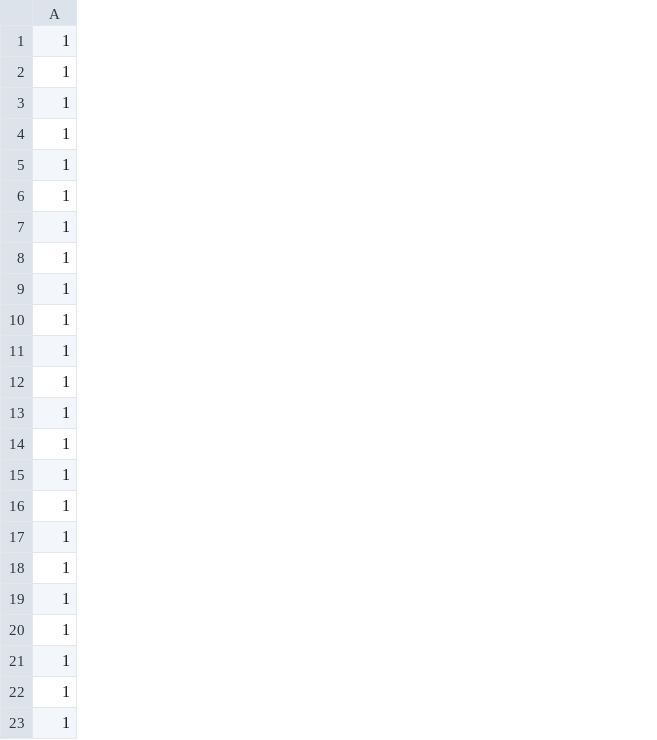
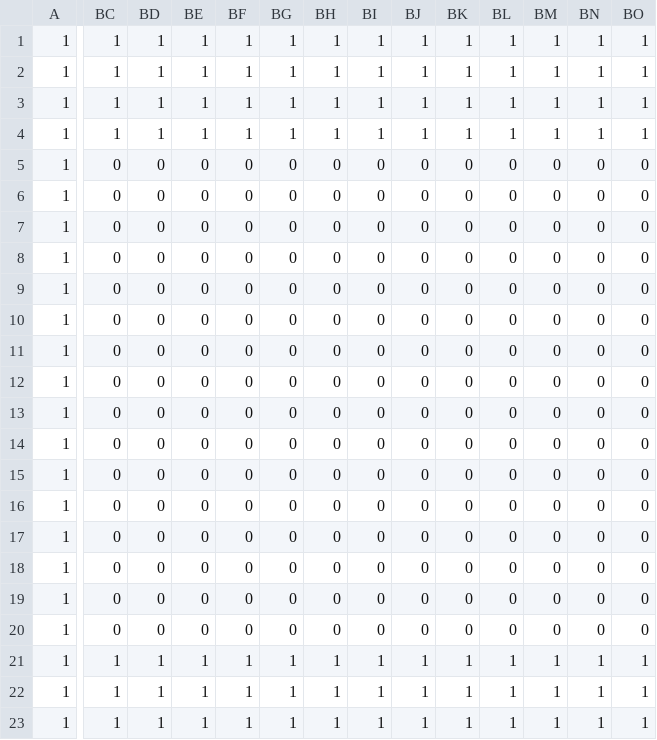
Before and after one commit to TobyMCGames/SP3-Framework, a CSV file: Physics/Maps/Map_LEVEL_1.csv, drawn as a sheet; only a part is shown, gaps mark what is left out; the diff covers the shown part only; the diff names each change by its address in the sheet, - before the commit and + after, or states it on an @@ line.

```diff
--- a/Physics/Maps/Map_LEVEL_1.csv
+++ b/Physics/Maps/Map_LEVEL_1.csv
+column BC, rows 1-23: 1 | 1 | 1 | 1 | 0 | 0 | 0 | 0 | 0 | 0 | 0 | 0 | 0 | 0 | 0 | 0 | 0 | 0 | 0 | 0 | 1 | 1 | 1
+column BD, rows 1-23: 1 | 1 | 1 | 1 | 0 | 0 | 0 | 0 | 0 | 0 | 0 | 0 | 0 | 0 | 0 | 0 | 0 | 0 | 0 | 0 | 1 | 1 | 1
+column BE, rows 1-23: 1 | 1 | 1 | 1 | 0 | 0 | 0 | 0 | 0 | 0 | 0 | 0 | 0 | 0 | 0 | 0 | 0 | 0 | 0 | 0 | 1 | 1 | 1
+column BF, rows 1-23: 1 | 1 | 1 | 1 | 0 | 0 | 0 | 0 | 0 | 0 | 0 | 0 | 0 | 0 | 0 | 0 | 0 | 0 | 0 | 0 | 1 | 1 | 1
+column BG, rows 1-23: 1 | 1 | 1 | 1 | 0 | 0 | 0 | 0 | 0 | 0 | 0 | 0 | 0 | 0 | 0 | 0 | 0 | 0 | 0 | 0 | 1 | 1 | 1
+column BH, rows 1-23: 1 | 1 | 1 | 1 | 0 | 0 | 0 | 0 | 0 | 0 | 0 | 0 | 0 | 0 | 0 | 0 | 0 | 0 | 0 | 0 | 1 | 1 | 1
+column BI, rows 1-23: 1 | 1 | 1 | 1 | 0 | 0 | 0 | 0 | 0 | 0 | 0 | 0 | 0 | 0 | 0 | 0 | 0 | 0 | 0 | 0 | 1 | 1 | 1
+column BJ, rows 1-23: 1 | 1 | 1 | 1 | 0 | 0 | 0 | 0 | 0 | 0 | 0 | 0 | 0 | 0 | 0 | 0 | 0 | 0 | 0 | 0 | 1 | 1 | 1
+column BK, rows 1-23: 1 | 1 | 1 | 1 | 0 | 0 | 0 | 0 | 0 | 0 | 0 | 0 | 0 | 0 | 0 | 0 | 0 | 0 | 0 | 0 | 1 | 1 | 1
+column BL, rows 1-23: 1 | 1 | 1 | 1 | 0 | 0 | 0 | 0 | 0 | 0 | 0 | 0 | 0 | 0 | 0 | 0 | 0 | 0 | 0 | 0 | 1 | 1 | 1
+column BM, rows 1-23: 1 | 1 | 1 | 1 | 0 | 0 | 0 | 0 | 0 | 0 | 0 | 0 | 0 | 0 | 0 | 0 | 0 | 0 | 0 | 0 | 1 | 1 | 1
+column BN, rows 1-23: 1 | 1 | 1 | 1 | 0 | 0 | 0 | 0 | 0 | 0 | 0 | 0 | 0 | 0 | 0 | 0 | 0 | 0 | 0 | 0 | 1 | 1 | 1
+column BO, rows 1-23: 1 | 1 | 1 | 1 | 0 | 0 | 0 | 0 | 0 | 0 | 0 | 0 | 0 | 0 | 0 | 0 | 0 | 0 | 0 | 0 | 1 | 1 | 1
```
Also changed, not shown: 10 added columns elsewhere in this file, 18 other files.
